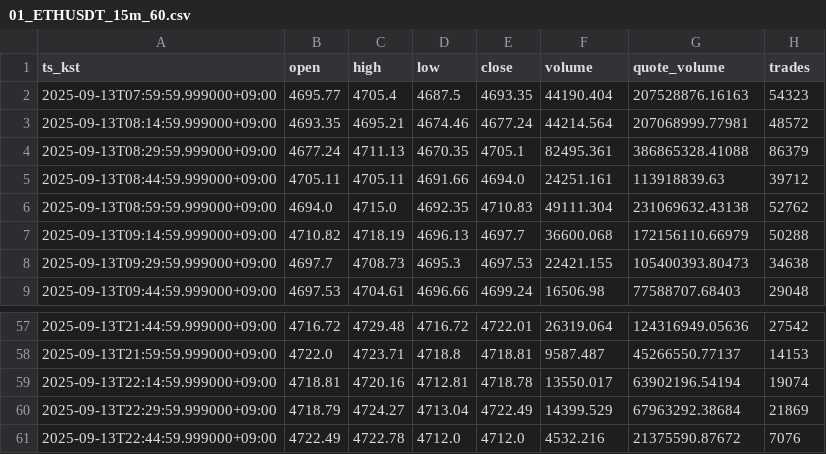
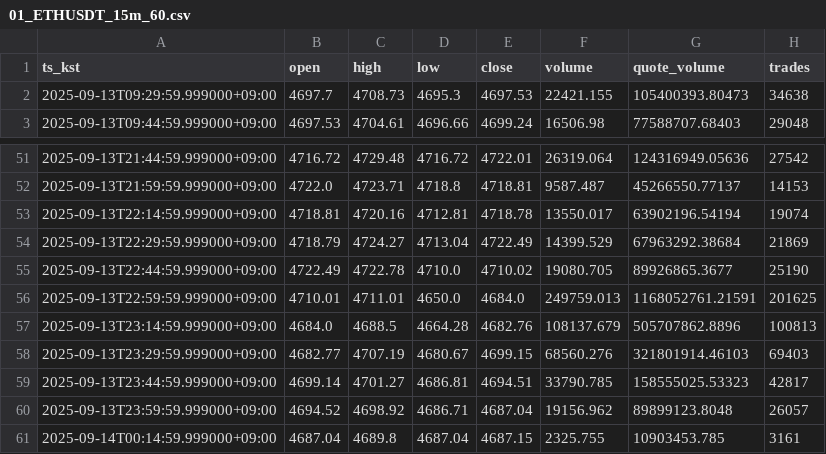
Before and after one commit to reddyKIM/crypto-collector, a CSV file: out/01_ETHUSDT_15m_60.csv, drawn as a sheet; only a part is shown, gaps mark what is left out.

```diff
--- a/out/01_ETHUSDT_15m_60.csv
+++ b/out/01_ETHUSDT_15m_60.csv
@@ -1,8 +1,2 @@
 ts_kst,open,high,low,close,volume,quote_volume,trades
-2025-09-13T07:59:59.999000+09:00,4695.77,4705.4,4687.5,4693.35,44190.404,207528876.16163,54323
-2025-09-13T08:14:59.999000+09:00,4693.35,4695.21,4674.46,4677.24,44214.564,207068999.77981,48572
-2025-09-13T08:29:59.999000+09:00,4677.24,4711.13,4670.35,4705.1,82495.361,386865328.41088,86379
-2025-09-13T08:44:59.999000+09:00,4705.11,4705.11,4691.66,4694.0,24251.161,113918839.63,39712
-2025-09-13T08:59:59.999000+09:00,4694.0,4715.0,4692.35,4710.83,49111.304,231069632.43138,52762
-2025-09-13T09:14:59.999000+09:00,4710.82,4718.19,4696.13,4697.7,36600.068,172156110.66979,50288
 2025-09-13T09:29:59.999000+09:00,4697.7,4708.73,4695.3,4697.53,22421.155,105400393.80473,34638
@@ -60,2 +54,8 @@ ts_kst,open,high,low,close,volume,quote_volume,trades
 2025-09-13T22:29:59.999000+09:00,4718.79,4724.27,4713.04,4722.49,14399.529,67963292.38684,21869
-2025-09-13T22:44:59.999000+09:00,4722.49,4722.78,4712.0,4712.0,4532.216,21375590.87672,7076
+2025-09-13T22:44:59.999000+09:00,4722.49,4722.78,4710.0,4710.02,19080.705,89926865.3677,25190
+2025-09-13T22:59:59.999000+09:00,4710.01,4711.01,4650.0,4684.0,249759.013,1168052761.21591,201625
+2025-09-13T23:14:59.999000+09:00,4684.0,4688.5,4664.28,4682.76,108137.679,505707862.8896,100813
+2025-09-13T23:29:59.999000+09:00,4682.77,4707.19,4680.67,4699.15,68560.276,321801914.46103,69403
+2025-09-13T23:44:59.999000+09:00,4699.14,4701.27,4686.81,4694.51,33790.785,158555025.53323,42817
+2025-09-13T23:59:59.999000+09:00,4694.52,4698.92,4686.71,4687.04,19156.962,89899123.8048,26057
+2025-09-14T00:14:59.999000+09:00,4687.04,4689.8,4687.04,4687.15,2325.755,10903453.785,3161
```
Also changed, not shown: out/01_ARBUSDT_15m_60.csv, out/01_BTCUSDT_15m_60.csv, 3 other files.
